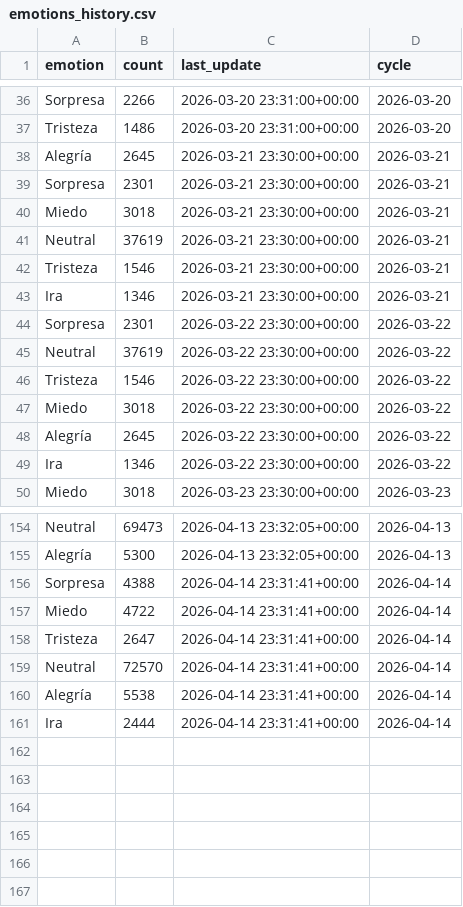
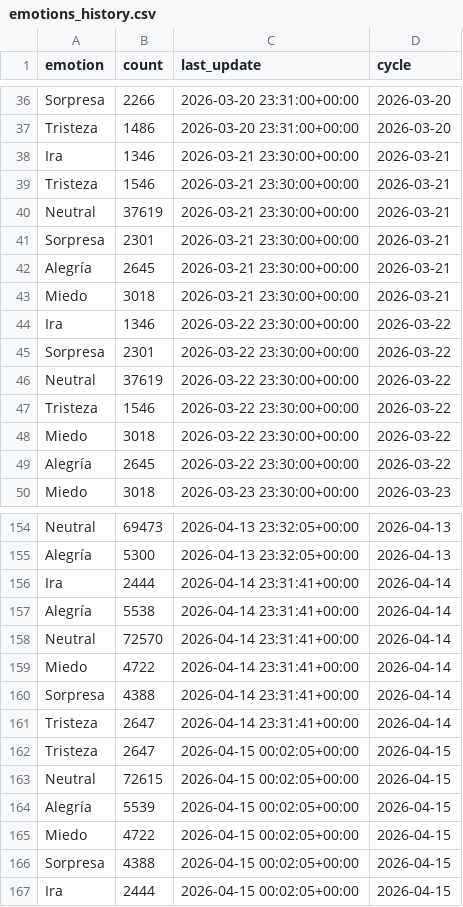
Before and after one commit to mcasrom/narrative-radar, a CSV file: data/processed/emotions_history.csv, drawn as a sheet; only a part is shown, gaps mark what is left out; the diff covers the shown part only.

```diff
--- a/data/processed/emotions_history.csv
+++ b/data/processed/emotions_history.csv
@@ -37,8 +37,9 @@ Sorpresa,2266,2026-03-20 23:31:00+00:00,2026-03-20
 Tristeza,1486,2026-03-20 23:31:00+00:00,2026-03-20
+Ira,1346,2026-03-21 23:30:00+00:00,2026-03-21
+Tristeza,1546,2026-03-21 23:30:00+00:00,2026-03-21
+Neutral,37619,2026-03-21 23:30:00+00:00,2026-03-21
+Sorpresa,2301,2026-03-21 23:30:00+00:00,2026-03-21
 Alegría,2645,2026-03-21 23:30:00+00:00,2026-03-21
-Sorpresa,2301,2026-03-21 23:30:00+00:00,2026-03-21
 Miedo,3018,2026-03-21 23:30:00+00:00,2026-03-21
-Neutral,37619,2026-03-21 23:30:00+00:00,2026-03-21
-Tristeza,1546,2026-03-21 23:30:00+00:00,2026-03-21
-Ira,1346,2026-03-21 23:30:00+00:00,2026-03-21
+Ira,1346,2026-03-22 23:30:00+00:00,2026-03-22
 Sorpresa,2301,2026-03-22 23:30:00+00:00,2026-03-22
@@ -48,3 +49,2 @@ Miedo,3018,2026-03-22 23:30:00+00:00,2026-03-22
 Alegría,2645,2026-03-22 23:30:00+00:00,2026-03-22
-Ira,1346,2026-03-22 23:30:00+00:00,2026-03-22
 Miedo,3018,2026-03-23 23:30:00+00:00,2026-03-23
@@ -155,7 +155,13 @@ Neutral,69473,2026-04-13 23:32:05+00:00,2026-04-13
 Alegría,5300,2026-04-13 23:32:05+00:00,2026-04-13
+Ira,2444,2026-04-14 23:31:41+00:00,2026-04-14
+Alegría,5538,2026-04-14 23:31:41+00:00,2026-04-14
+Neutral,72570,2026-04-14 23:31:41+00:00,2026-04-14
+Miedo,4722,2026-04-14 23:31:41+00:00,2026-04-14
 Sorpresa,4388,2026-04-14 23:31:41+00:00,2026-04-14
-Miedo,4722,2026-04-14 23:31:41+00:00,2026-04-14
 Tristeza,2647,2026-04-14 23:31:41+00:00,2026-04-14
-Neutral,72570,2026-04-14 23:31:41+00:00,2026-04-14
-Alegría,5538,2026-04-14 23:31:41+00:00,2026-04-14
-Ira,2444,2026-04-14 23:31:41+00:00,2026-04-14
+Tristeza,2647,2026-04-15 00:02:05+00:00,2026-04-15
+Neutral,72615,2026-04-15 00:02:05+00:00,2026-04-15
+Alegría,5539,2026-04-15 00:02:05+00:00,2026-04-15
+Miedo,4722,2026-04-15 00:02:05+00:00,2026-04-15
+Sorpresa,4388,2026-04-15 00:02:05+00:00,2026-04-15
+Ira,2444,2026-04-15 00:02:05+00:00,2026-04-15
```
Also changed, not shown: 43 moved rows elsewhere in this file, data/processed/coordination_history.csv, data/processed/geo_summary.csv, 36 other files.
